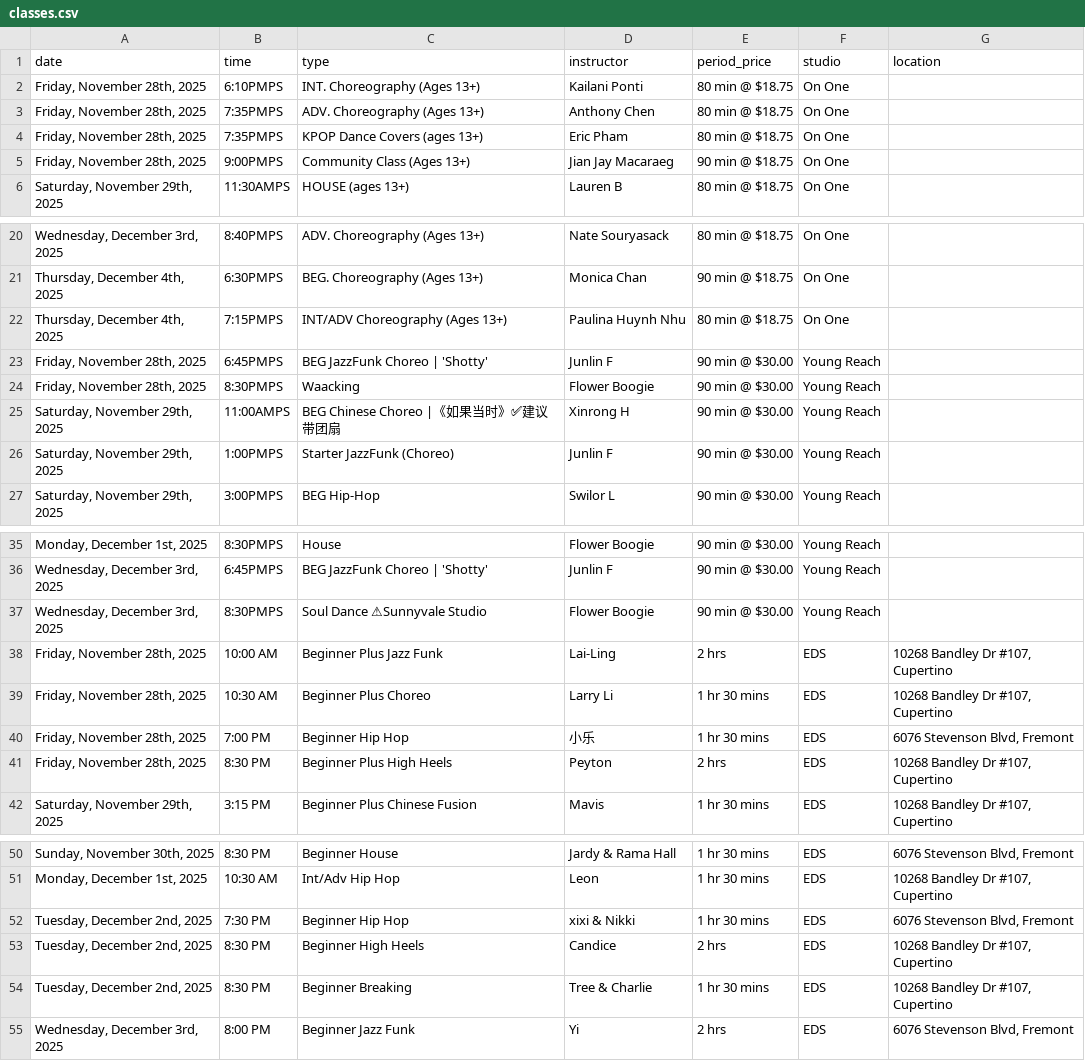
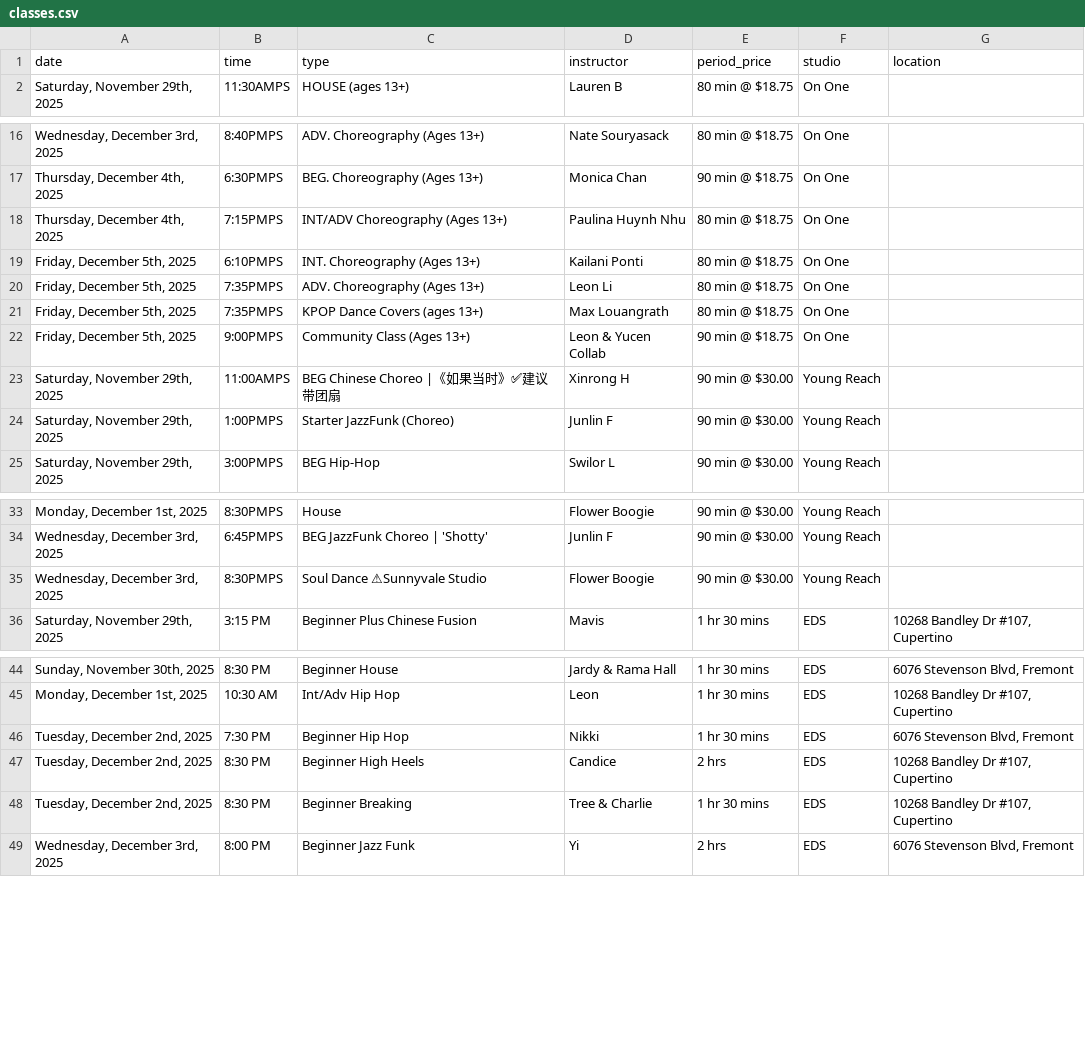
Before and after one commit to Nucleus2014/Dancing-Classes-in-Bay-Area, a CSV file: data/classes.csv, drawn as a sheet; only a part is shown, gaps mark what is left out; removed rows and columns are numbered as before the commit, all else as after; the diff names each change by its address in the sheet, - before the commit and + after, or states it on an @@ line.

Commit message:
data: update classes.csv

```diff
--- a/data/classes.csv
+++ b/data/classes.csv
-row 2: Friday, November 28th, 2025 | 6:10PMPS | INT. Choreography (Ages 13+) | Kailani Ponti | 80 min @ $18.75 | On One
-row 3: Friday, November 28th, 2025 | 7:35PMPS | ADV. Choreography (Ages 13+) | Anthony Chen | 80 min @ $18.75 | On One
-row 4: Friday, November 28th, 2025 | 7:35PMPS | KPOP Dance Covers (ages 13+) | Eric Pham | 80 min @ $18.75 | On One
-row 5: Friday, November 28th, 2025 | 9:00PMPS | Community Class (Ages 13+) | Jian Jay Macaraeg | 90 min @ $18.75 | On One
-row 23: Friday, November 28th, 2025 | 6:45PMPS | BEG JazzFunk Choreo | 'Shotty' | Junlin F | 90 min @ $30.00 | Young Reach
-row 24: Friday, November 28th, 2025 | 8:30PMPS | Waacking | Flower Boogie | 90 min @ $30.00 | Young Reach
+row 19: Friday, December 5th, 2025 | 6:10PMPS | INT. Choreography (Ages 13+) | Kailani Ponti | 80 min @ $18.75 | On One
+row 20: Friday, December 5th, 2025 | 7:35PMPS | ADV. Choreography (Ages 13+) | Leon Li | 80 min @ $18.75 | On One
+row 21: Friday, December 5th, 2025 | 7:35PMPS | KPOP Dance Covers (ages 13+) | Max Louangrath | 80 min @ $18.75 | On One
+row 22: Friday, December 5th, 2025 | 9:00PMPS | Community Class (Ages 13+) | Leon & Yucen Collab | 90 min @ $18.75 | On One
-row 38: Friday, November 28th, 2025 | 10:00 AM | Beginner Plus Jazz Funk | Lai-Ling | 2 hrs | EDS | 10268 Bandley Dr #107, Cupertino
-row 39: Friday, November 28th, 2025 | 10:30 AM | Beginner Plus Choreo | Larry Li | 1 hr 30 mins | EDS | 10268 Bandley Dr #107, Cupertino
-row 40: Friday, November 28th, 2025 | 7:00 PM | Beginner Hip Hop | 小乐 | 1 hr 30 mins | EDS | 6076 Stevenson Blvd, Fremont
-row 41: Friday, November 28th, 2025 | 8:30 PM | Beginner Plus High Heels | Peyton | 2 hrs | EDS | 10268 Bandley Dr #107, Cupertino
-D46 (instructor): xixi & Nikki
+D46 (instructor): Nikki
```
